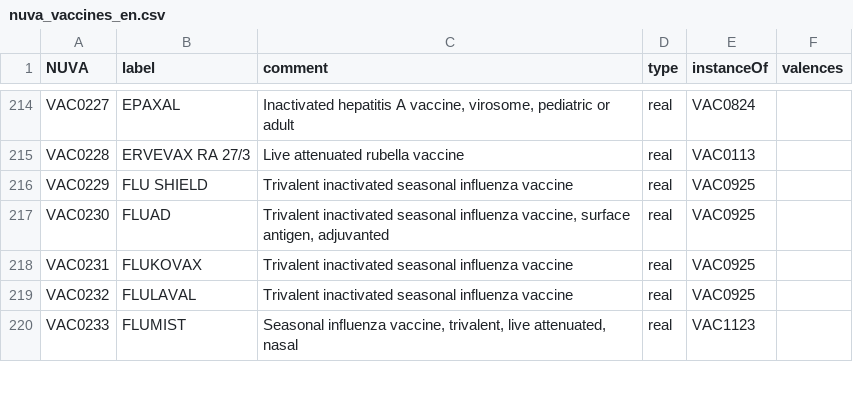
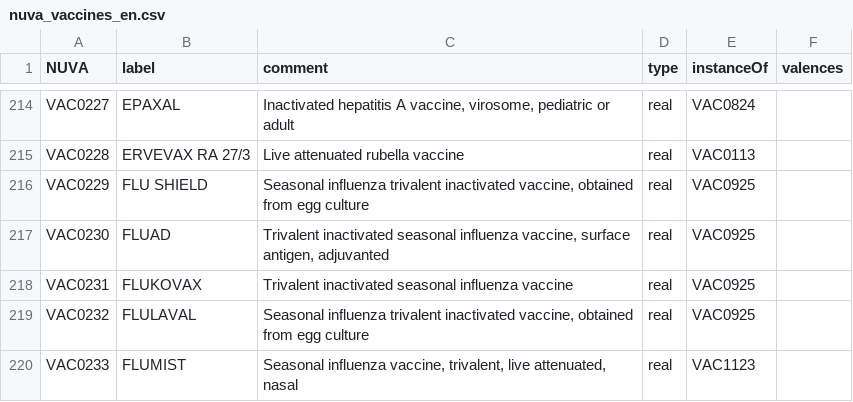
Before and after one commit to IVC-NUVA/NUVA, a CSV file: Exports/CSV/nuva_vaccines_en.csv, drawn as a sheet; only a part is shown, gaps mark what is left out; the diff covers the shown part only.

```diff
--- a/Exports/CSV/nuva_vaccines_en.csv
+++ b/Exports/CSV/nuva_vaccines_en.csv
@@ -215,6 +215,6 @@ VAC0227,EPAXAL,"Inactivated hepatitis A vaccine, virosome, pediatric or adult",r
 VAC0228,ERVEVAX RA 27/3,Live attenuated rubella vaccine,real,VAC0113,
-VAC0229,FLU SHIELD,Trivalent inactivated seasonal influenza vaccine,real,VAC0925,
+VAC0229,FLU SHIELD,"Seasonal influenza trivalent inactivated vaccine, obtained from egg culture",real,VAC0925,
 VAC0230,FLUAD,"Trivalent inactivated seasonal influenza vaccine, surface antigen, adjuvanted",real,VAC0925,
 VAC0231,FLUKOVAX,Trivalent inactivated seasonal influenza vaccine,real,VAC0925,
-VAC0232,FLULAVAL,Trivalent inactivated seasonal influenza vaccine,real,VAC0925,
+VAC0232,FLULAVAL,"Seasonal influenza trivalent inactivated vaccine, obtained from egg culture",real,VAC0925,
 VAC0233,FLUMIST,"Seasonal influenza vaccine, trivalent, live attenuated, nasal",real,VAC1123,
```
Also changed, not shown: 69 edited cells elsewhere in this file, Exports/CSV/nuva_vaccines_de.csv, Exports/CSV/nuva_vaccines_el.csv, 22 other files.
